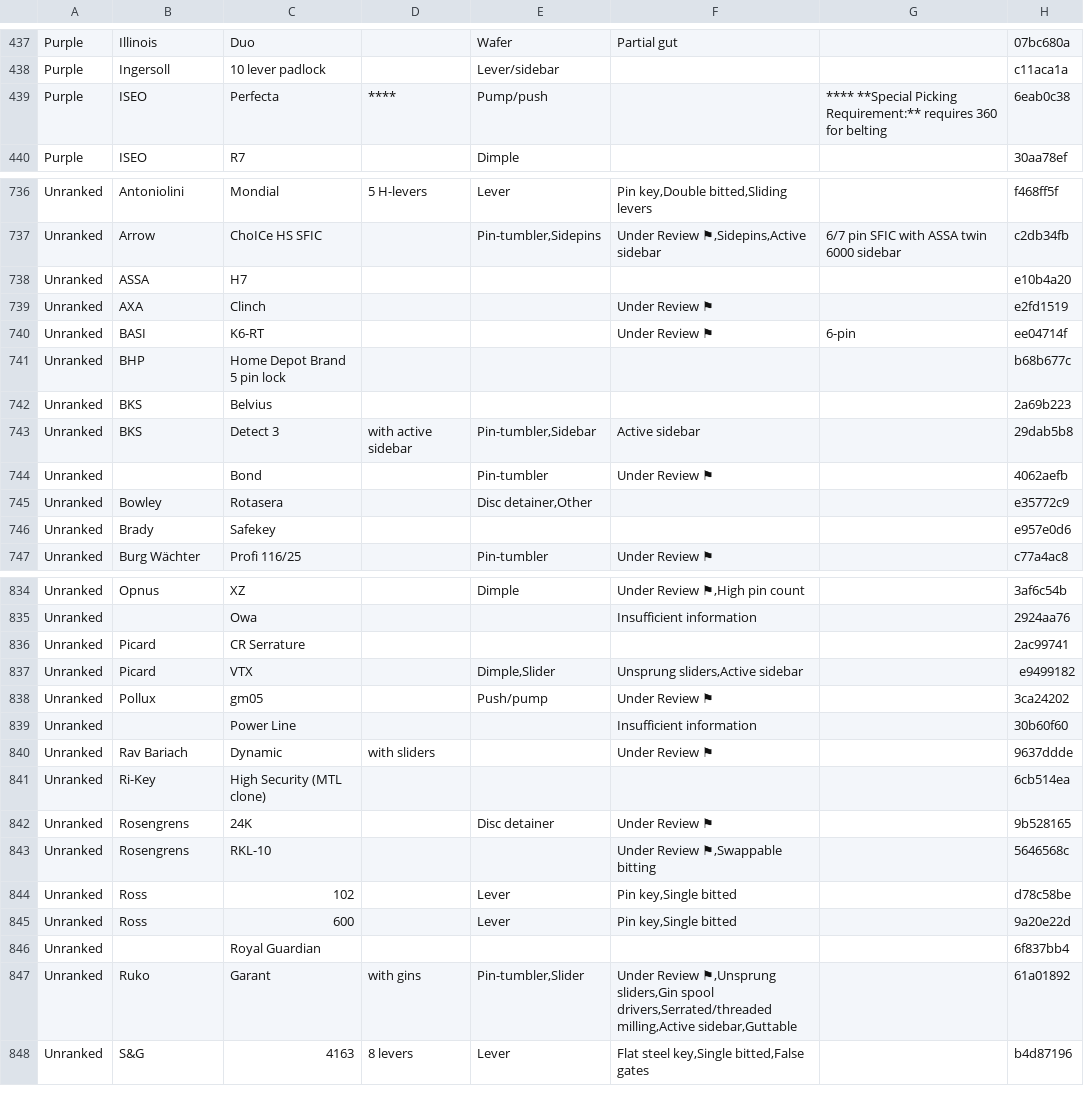
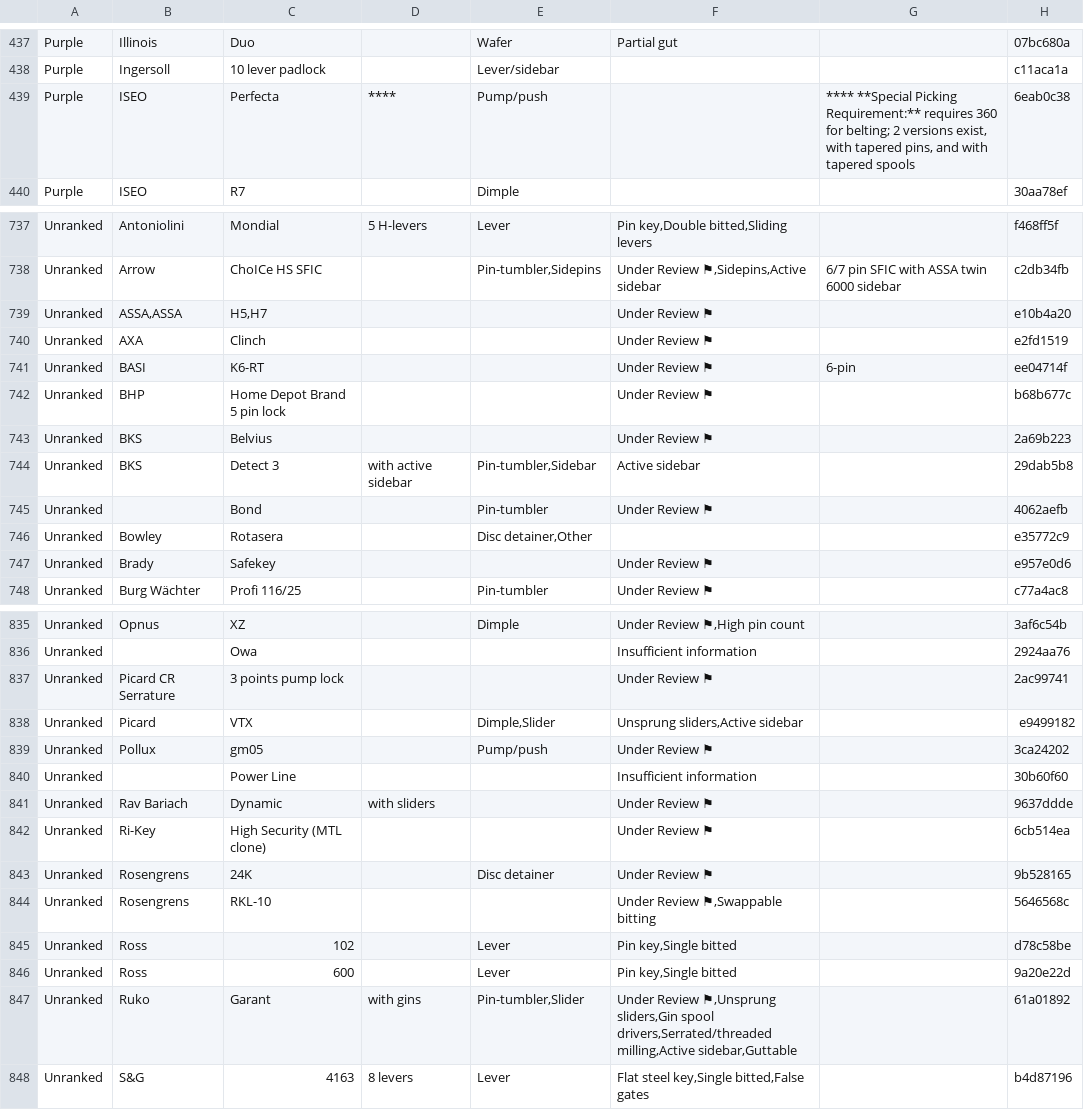
Before and after one commit to mgsecure/lpu-belt-explorer, a CSV file: data.csv, drawn as a sheet; only a part is shown, gaps mark what is left out; the diff covers the shown part only.

```diff
--- a/data.csv
+++ b/data.csv
@@ -438,3 +438,3 @@ Purple,Illinois,Duo,,Wafer,"Partial gut",,07bc680a
 Purple,Ingersoll,"10 lever padlock",,Lever/sidebar,,,c11aca1a
-Purple,ISEO,Perfecta,****,Pump/push,,"**** **Special Picking Requirement:** requires 360 for belting",6eab0c38
+Purple,ISEO,Perfecta,****,Pump/push,,"**** **Special Picking Requirement:** requires 360 for belting; 2 versions exist, with tapered pins, and with tapered spools",6eab0c38
 Purple,ISEO,R7,,Dimple,,,30aa78ef
@@ -737,7 +738,7 @@ Unranked,Antoniolini,Mondial,"5 H-levers",Lever,"Pin key,Double bitted,Sliding l
 Unranked,Arrow,"ChoICe HS SFIC",,"Pin-tumbler,Sidepins","Under Review ⚑,Sidepins,Active sidebar","6/7 pin SFIC with ASSA twin 6000 sidebar",c2db34fb
-Unranked,ASSA,H7,,,,,e10b4a20
+Unranked,"ASSA,ASSA","H5,H7",,,"Under Review ⚑",,e10b4a20
 Unranked,AXA,Clinch,,,"Under Review ⚑",,e2fd1519
 Unranked,BASI,K6-RT,,,"Under Review ⚑",6-pin,ee04714f
-Unranked,BHP,"Home Depot Brand 5 pin lock",,,,,b68b677c
-Unranked,BKS,Belvius,,,,,2a69b223
+Unranked,BHP,"Home Depot Brand 5 pin lock",,,"Under Review ⚑",,b68b677c
+Unranked,BKS,Belvius,,,"Under Review ⚑",,2a69b223
 Unranked,BKS,"Detect 3","with active sidebar","Pin-tumbler,Sidebar","Active sidebar",,29dab5b8
@@ -745,3 +746,3 @@ Unranked,,Bond,,Pin-tumbler,"Under Review ⚑",,4062aefb
 Unranked,Bowley,Rotasera,,"Disc detainer,Other",,,e35772c9
-Unranked,Brady,Safekey,,,,,e957e0d6
+Unranked,Brady,Safekey,,,"Under Review ⚑",,e957e0d6
 Unranked,"Burg Wächter","Profi 116/25",,Pin-tumbler,"Under Review ⚑",,c77a4ac8
@@ -835,8 +836,8 @@ Unranked,Opnus,XZ,,Dimple,"Under Review ⚑,High pin count",,3af6c54b
 Unranked,,Owa,,,"Insufficient information",,2924aa76
-Unranked,Picard,"CR Serrature",,,,,2ac99741
+Unranked,"Picard CR Serrature","3 points pump lock",,,"Under Review ⚑",,2ac99741
 Unranked,Picard,VTX,,"Dimple,Slider","Unsprung sliders,Active sidebar",,e9499182
-Unranked,Pollux,gm05,,Push/pump,"Under Review ⚑",,3ca24202
+Unranked,Pollux,gm05,,Pump/push,"Under Review ⚑",,3ca24202
 Unranked,,"Power Line",,,"Insufficient information",,30b60f60
 Unranked,"Rav Bariach",Dynamic,"with sliders",,"Under Review ⚑",,9637ddde
-Unranked,Ri-Key,"High Security (MTL clone)",,,,,6cb514ea
+Unranked,Ri-Key,"High Security (MTL clone)",,,"Under Review ⚑",,6cb514ea
 Unranked,Rosengrens,24K,,"Disc detainer","Under Review ⚑",,9b528165
@@ -845,3 +846,2 @@ Unranked,Ross,102,,Lever,"Pin key,Single bitted",,d78c58be
 Unranked,Ross,600,,Lever,"Pin key,Single bitted",,9a20e22d
-Unranked,,"Royal Guardian",,,,,6f837bb4
 Unranked,Ruko,Garant,"with gins","Pin-tumbler,Slider","Under Review ⚑,Unsprung sliders,Gin spool drivers,Serrated/threaded milling,Active sidebar,Guttable",,61a01892
```
Also changed, not shown: 1 added row and 18 edited cells elsewhere in this file, 52 other files.
